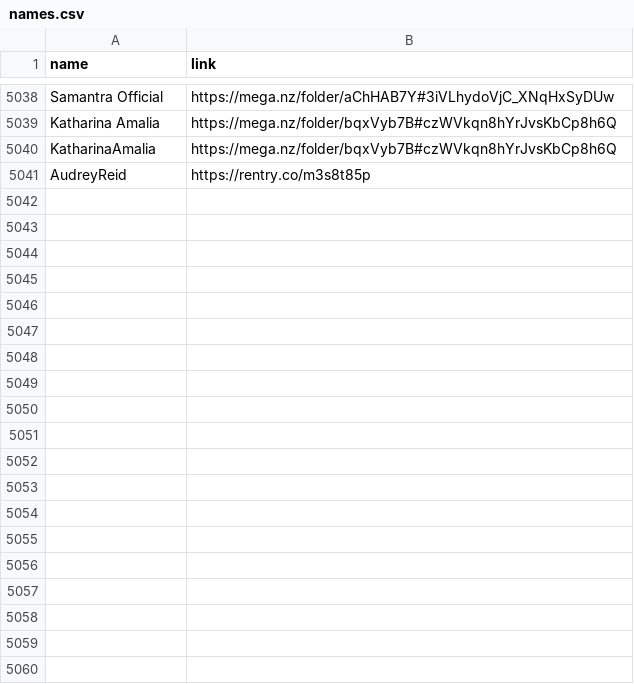
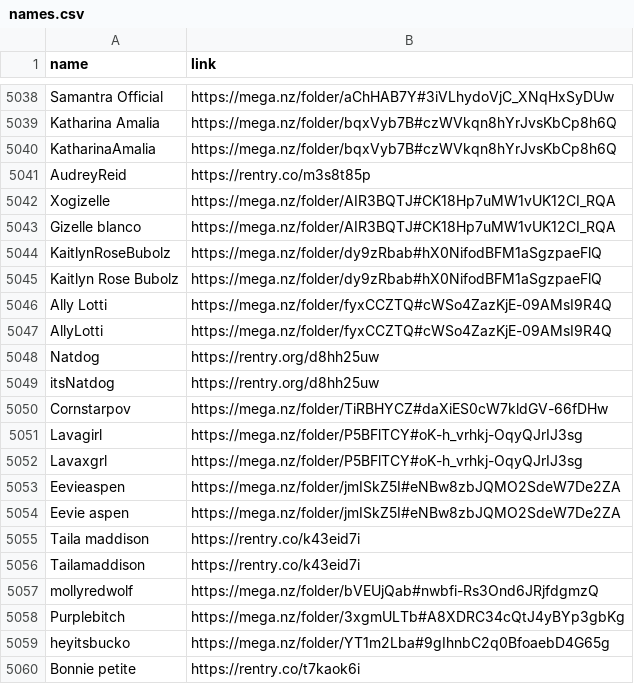
Before and after one commit to frostleakz/names, a CSV file: names.csv, drawn as a sheet; only a part is shown, gaps mark what is left out; the diff covers the shown part only; the diff names each change by its address in the sheet, - before the commit and + after, or states it on an @@ line.

Commit message:
Update names.csv

```diff
--- a/names.csv
+++ b/names.csv
+row 5042: Xogizelle | https://mega.nz/folder/AIR3BQTJ#CK18Hp7uMW1vUK12CI_RQA
+row 5043: Gizelle blanco | https://mega.nz/folder/AIR3BQTJ#CK18Hp7uMW1vUK12CI_RQA
+row 5044: KaitlynRoseBubolz | https://mega.nz/folder/dy9zRbab#hX0NifodBFM1aSgzpaeFlQ
+row 5045: Kaitlyn Rose Bubolz | https://mega.nz/folder/dy9zRbab#hX0NifodBFM1aSgzpaeFlQ
+row 5046: Ally Lotti | https://mega.nz/folder/fyxCCZTQ#cWSo4ZazKjE-09AMsI9R4Q
+row 5047: AllyLotti | https://mega.nz/folder/fyxCCZTQ#cWSo4ZazKjE-09AMsI9R4Q
+row 5048: Natdog | https://rentry.org/d8hh25uw
+row 5049: itsNatdog | https://rentry.org/d8hh25uw
+row 5050: Cornstarpov | https://mega.nz/folder/TiRBHYCZ#daXiES0cW7kldGV-66fDHw
+row 5051: Lavagirl | https://mega.nz/folder/P5BFlTCY#oK-h_vrhkj-OqyQJrIJ3sg
+row 5052: Lavaxgrl | https://mega.nz/folder/P5BFlTCY#oK-h_vrhkj-OqyQJrIJ3sg
+row 5053: Eevieaspen | https://mega.nz/folder/jmISkZ5I#eNBw8zbJQMO2SdeW7De2ZA
+row 5054: Eevie aspen | https://mega.nz/folder/jmISkZ5I#eNBw8zbJQMO2SdeW7De2ZA
+row 5055: Taila maddison | https://rentry.co/k43eid7i
+row 5056: Tailamaddison | https://rentry.co/k43eid7i
+row 5057: mollyredwolf | https://mega.nz/folder/bVEUjQab#nwbfi-Rs3Ond6JRjfdgmzQ
+row 5058: Purplebitch | https://mega.nz/folder/3xgmULTb#A8XDRC34cQtJ4yBYp3gbKg
+row 5059: heyitsbucko | https://mega.nz/folder/YT1m2Lba#9gIhnbC2q0BfoaebD4G65g
+row 5060: Bonnie petite | https://rentry.co/t7kaok6i
```
Also changed, not shown: 9 added rows elsewhere in this file.
